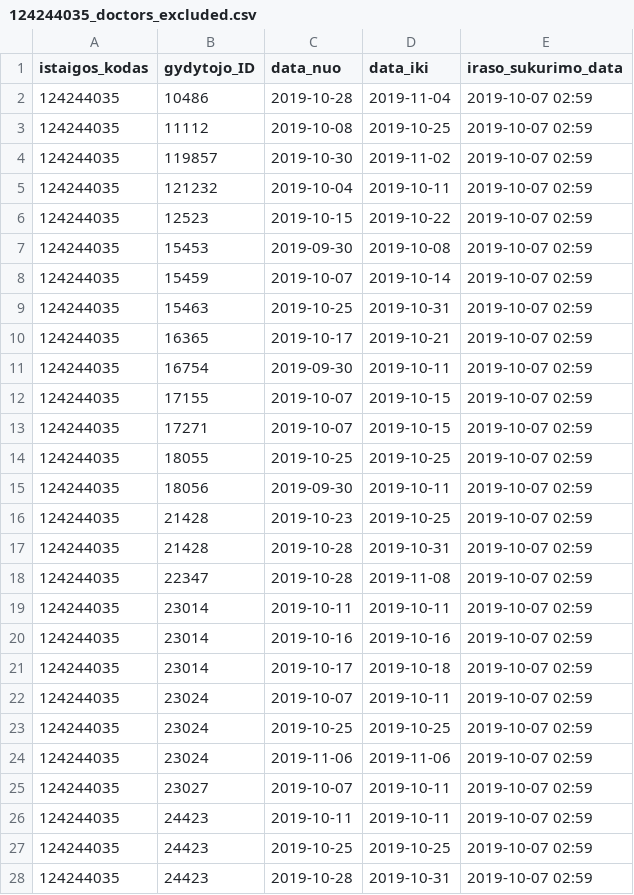
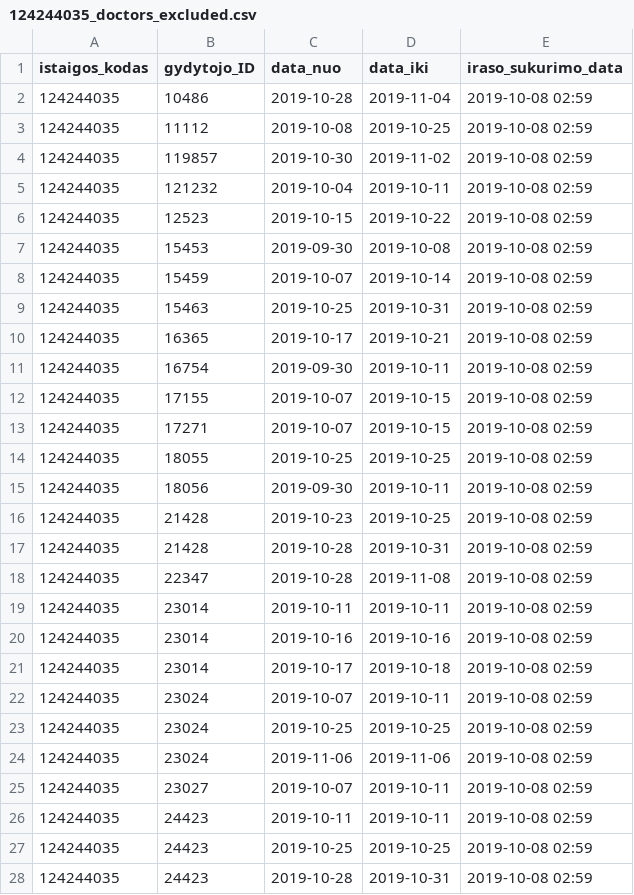
Before and after one commit to vilnius/antakalnio-poliklinika, a CSV file: 124244035_doctors_excluded.csv, drawn as a sheet; only a part is shown; the diff covers the shown part only.

```diff
--- a/124244035_doctors_excluded.csv
+++ b/124244035_doctors_excluded.csv
@@ -1,28 +1,28 @@
 istaigos_kodas;gydytojo_ID;data_nuo;data_iki;iraso_sukurimo_data
-124244035;10486;2019-10-28;2019-11-04;2019-10-07 02:59
-124244035;11112;2019-10-08;2019-10-25;2019-10-07 02:59
-124244035;119857;2019-10-30;2019-11-02;2019-10-07 02:59
-124244035;121232;2019-10-04;2019-10-11;2019-10-07 02:59
-124244035;12523;2019-10-15;2019-10-22;2019-10-07 02:59
-124244035;15453;2019-09-30;2019-10-08;2019-10-07 02:59
-124244035;15459;2019-10-07;2019-10-14;2019-10-07 02:59
-124244035;15463;2019-10-25;2019-10-31;2019-10-07 02:59
-124244035;16365;2019-10-17;2019-10-21;2019-10-07 02:59
-124244035;16754;2019-09-30;2019-10-11;2019-10-07 02:59
-124244035;17155;2019-10-07;2019-10-15;2019-10-07 02:59
-124244035;17271;2019-10-07;2019-10-15;2019-10-07 02:59
-124244035;18055;2019-10-25;2019-10-25;2019-10-07 02:59
-124244035;18056;2019-09-30;2019-10-11;2019-10-07 02:59
-124244035;21428;2019-10-23;2019-10-25;2019-10-07 02:59
-124244035;21428;2019-10-28;2019-10-31;2019-10-07 02:59
-124244035;22347;2019-10-28;2019-11-08;2019-10-07 02:59
-124244035;23014;2019-10-11;2019-10-11;2019-10-07 02:59
-124244035;23014;2019-10-16;2019-10-16;2019-10-07 02:59
-124244035;23014;2019-10-17;2019-10-18;2019-10-07 02:59
-124244035;23024;2019-10-07;2019-10-11;2019-10-07 02:59
-124244035;23024;2019-10-25;2019-10-25;2019-10-07 02:59
-124244035;23024;2019-11-06;2019-11-06;2019-10-07 02:59
-124244035;23027;2019-10-07;2019-10-11;2019-10-07 02:59
-124244035;24423;2019-10-11;2019-10-11;2019-10-07 02:59
-124244035;24423;2019-10-25;2019-10-25;2019-10-07 02:59
-124244035;24423;2019-10-28;2019-10-31;2019-10-07 02:59
+124244035;10486;2019-10-28;2019-11-04;2019-10-08 02:59
+124244035;11112;2019-10-08;2019-10-25;2019-10-08 02:59
+124244035;119857;2019-10-30;2019-11-02;2019-10-08 02:59
+124244035;121232;2019-10-04;2019-10-11;2019-10-08 02:59
+124244035;12523;2019-10-15;2019-10-22;2019-10-08 02:59
+124244035;15453;2019-09-30;2019-10-08;2019-10-08 02:59
+124244035;15459;2019-10-07;2019-10-14;2019-10-08 02:59
+124244035;15463;2019-10-25;2019-10-31;2019-10-08 02:59
+124244035;16365;2019-10-17;2019-10-21;2019-10-08 02:59
+124244035;16754;2019-09-30;2019-10-11;2019-10-08 02:59
+124244035;17155;2019-10-07;2019-10-15;2019-10-08 02:59
+124244035;17271;2019-10-07;2019-10-15;2019-10-08 02:59
+124244035;18055;2019-10-25;2019-10-25;2019-10-08 02:59
+124244035;18056;2019-09-30;2019-10-11;2019-10-08 02:59
+124244035;21428;2019-10-23;2019-10-25;2019-10-08 02:59
+124244035;21428;2019-10-28;2019-10-31;2019-10-08 02:59
+124244035;22347;2019-10-28;2019-11-08;2019-10-08 02:59
+124244035;23014;2019-10-11;2019-10-11;2019-10-08 02:59
+124244035;23014;2019-10-16;2019-10-16;2019-10-08 02:59
+124244035;23014;2019-10-17;2019-10-18;2019-10-08 02:59
+124244035;23024;2019-10-07;2019-10-11;2019-10-08 02:59
+124244035;23024;2019-10-25;2019-10-25;2019-10-08 02:59
+124244035;23024;2019-11-06;2019-11-06;2019-10-08 02:59
+124244035;23027;2019-10-07;2019-10-11;2019-10-08 02:59
+124244035;24423;2019-10-11;2019-10-11;2019-10-08 02:59
+124244035;24423;2019-10-25;2019-10-25;2019-10-08 02:59
+124244035;24423;2019-10-28;2019-10-31;2019-10-08 02:59
```
Also changed, not shown: 1 added row, 2 removed rows and 34 edited cells elsewhere in this file, 124244035_family_doctors_list.csv, 1 other file.
